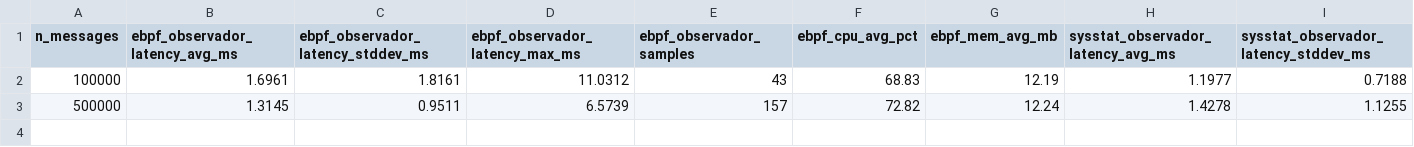
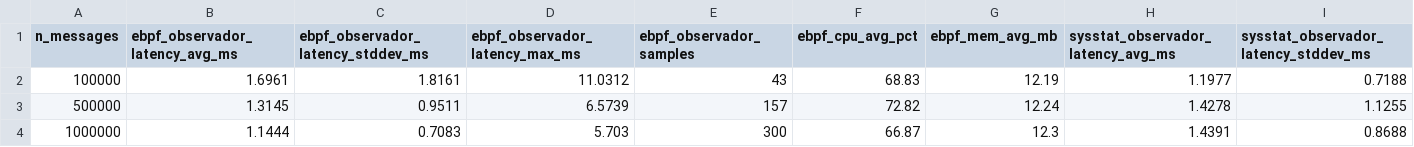
Before and after one commit to joaopedroplinta/vnf-monitoring-benchmark, a CSV file: results/comparison_all_runs.csv, drawn as a sheet; only a part is shown; rows hold the shown columns only; the diff names each change by its address in the sheet, - before the commit and + after, or states it on an @@ line.

```diff
--- a/results/comparison_all_runs.csv
+++ b/results/comparison_all_runs.csv
+row 4: 1000000 | 1.1444 | 0.7083 | 5.703 | 300 | 66.87 | 12.3 | 1.4391 | 0.8688
```
Also changed, not shown: results/comparison_1000000_30runs.csv, 33 other files.
